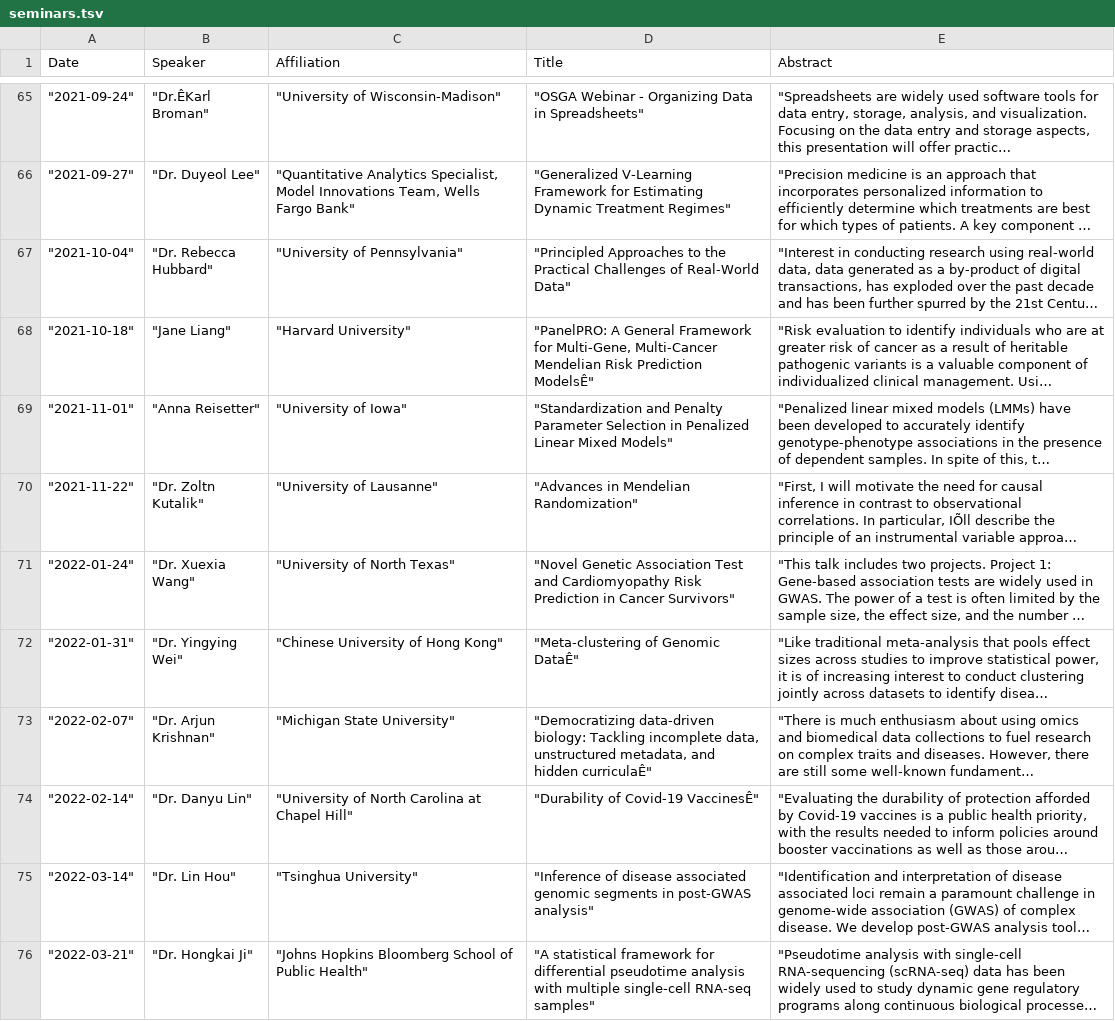
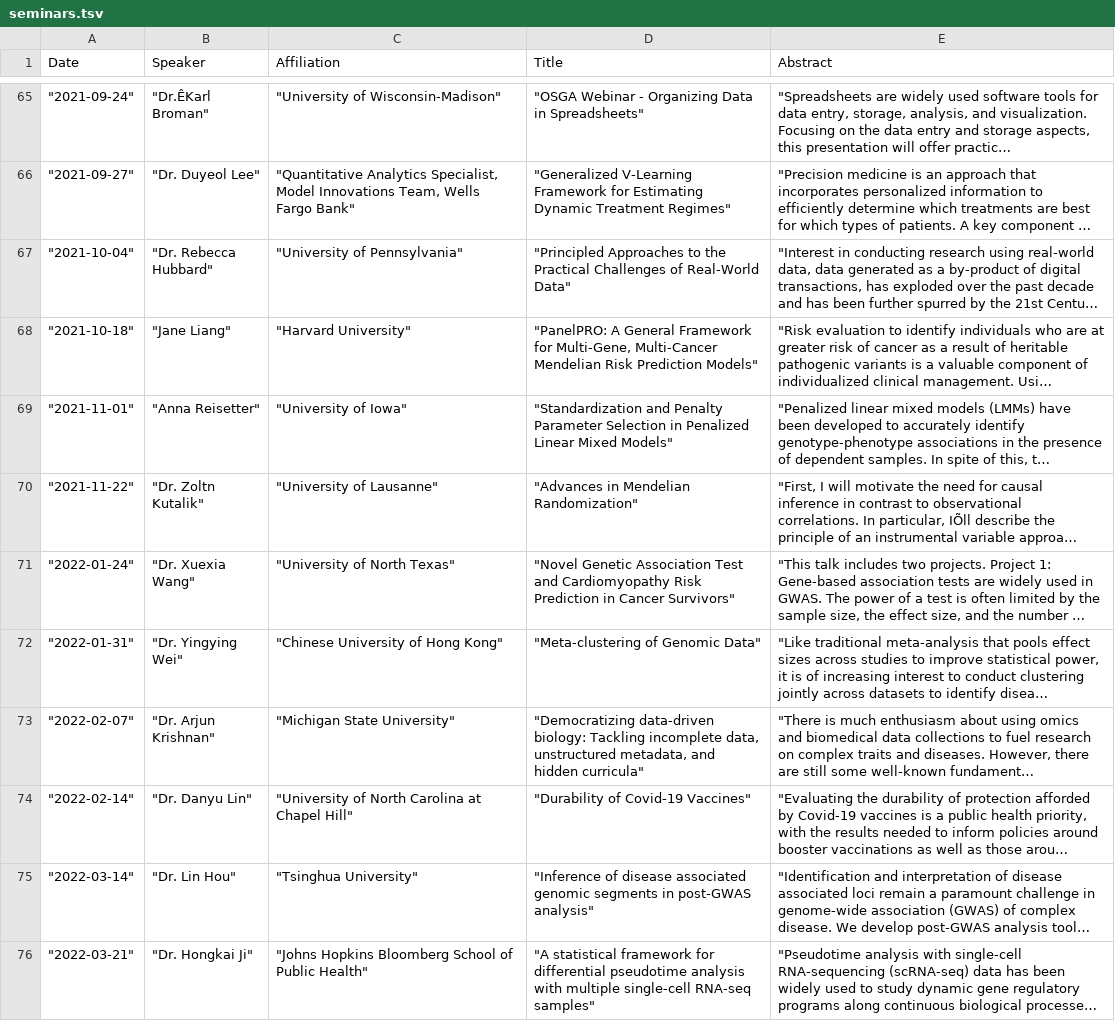
Before and after one commit to uthsc-biostat-seminars/Seminars, a TSV file: seminars.tsv, drawn as a sheet; only a part is shown, gaps mark what is left out; long unchanged cells end in …; the diff names each change by its address in the sheet, - before the commit and + after, or states it on an @@ line.

Commit message:
Update seminars.tsv

```diff
--- a/seminars.tsv
+++ b/seminars.tsv
-D68 (Title): …Risk Prediction ModelsÊ"
+D68 (Title): …Risk Prediction Models"
-D72 (Title): "Meta-clustering of Genomic DataÊ"
+D72 (Title): "Meta-clustering of Genomic Data"
-D73 (Title): …and hidden curriculaÊ"
+D73 (Title): …and hidden curricula"
-D74 (Title): "Durability of Covid-19 VaccinesÊ"
+D74 (Title): "Durability of Covid-19 Vaccines"
```
